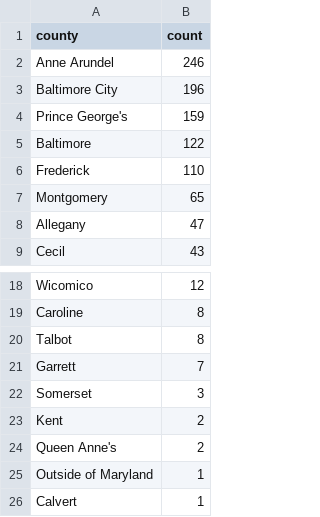
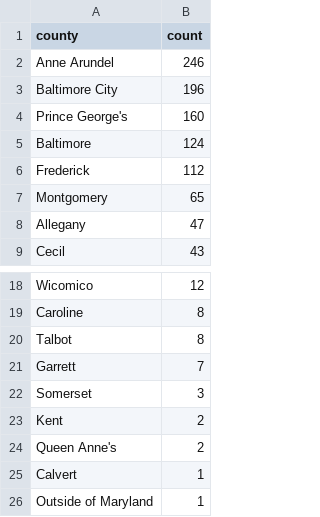
Before and after one commit to shmcminn/live-nicar-pipeline, a CSV file: exported_data/county_frequency.csv, drawn as a sheet; only a part is shown, gaps mark what is left out.

```diff
--- a/exported_data/county_frequency.csv
+++ b/exported_data/county_frequency.csv
@@ -3,5 +3,5 @@ Anne Arundel,246
 Baltimore City,196
-Prince George's,159
-Baltimore,122
-Frederick,110
+Prince George's,160
+Baltimore,124
+Frederick,112
 Montgomery,65
@@ -24,3 +24,3 @@ Kent,2
 Queen Anne's,2
+Calvert,1
 Outside of Maryland,1
-Calvert,1
```
Also changed, not shown: exported_data/all_complaints.csv, exported_data/complaint_type_frequency.csv, 1 other file.
